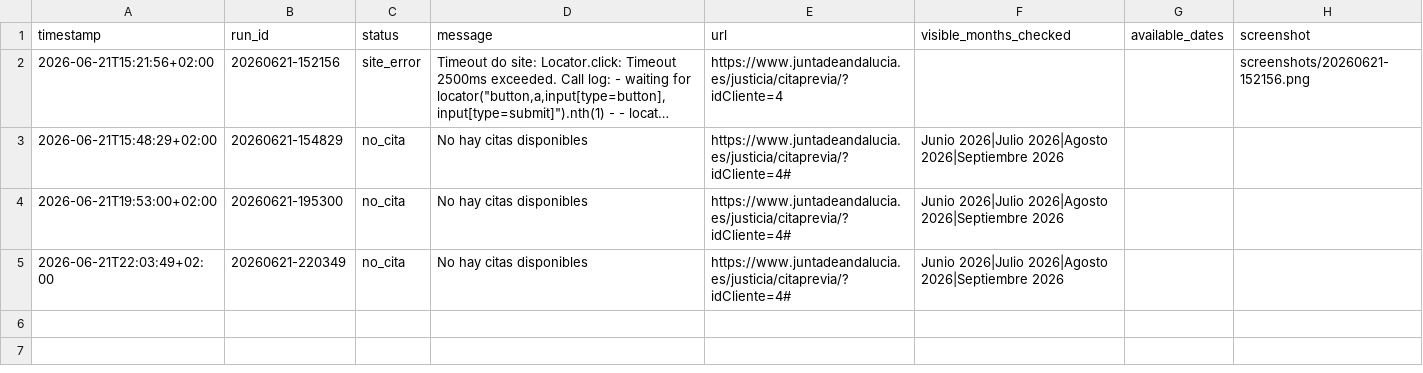
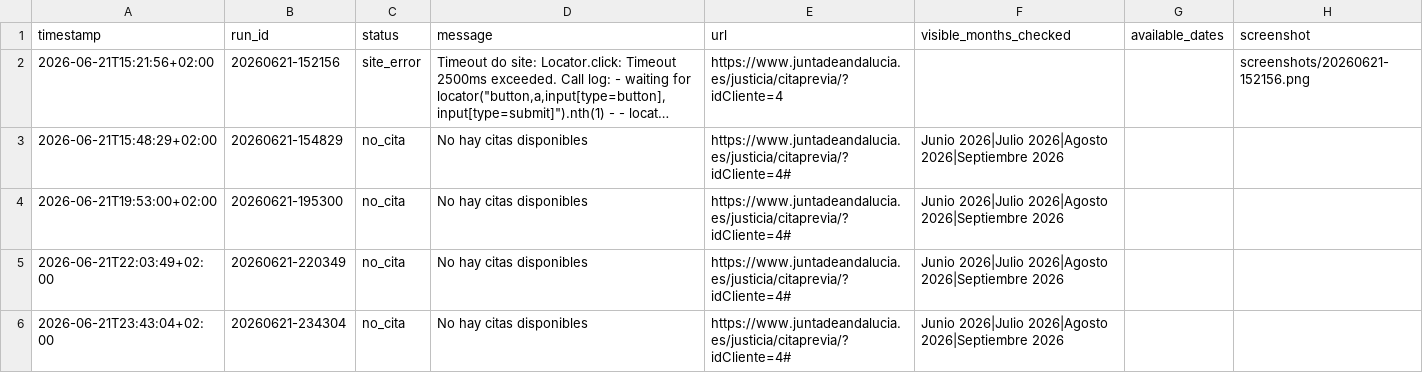
Before and after one commit to Vinilsx/cita-jura, a CSV file: data/results.csv, drawn as a sheet; long unchanged cells end in …; the diff names each change by its address in the sheet, - before the commit and + after, or states it on an @@ line.

```diff
--- a/data/results.csv
+++ b/data/results.csv
+row 6: 2026-06-21T23:43:04+02:00 | 20260621-234304 | no_cita | No hay citas disponibles | https://www.juntadeandalucia.es/justicia/citaprevia/?idCliente=4# | Junio 2026|Julio 2026|Agosto 2026|Septiembre 2026
```
